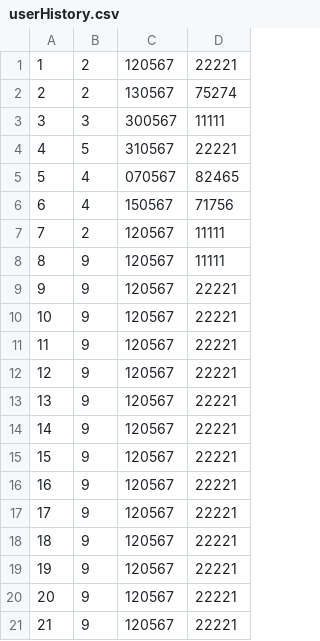
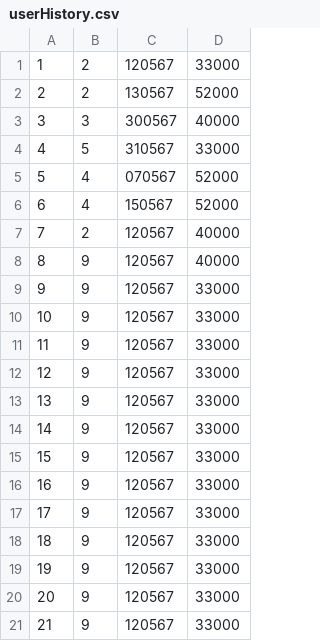
Before and after one commit to Srisuphadith/CPE112_Sale_management, a CSV file: 112_reconstruct/csv/userHistory.csv, drawn as a sheet.

```diff
--- a/112_reconstruct/csv/userHistory.csv
+++ b/112_reconstruct/csv/userHistory.csv
@@ -1,21 +1,21 @@
-1,2,120567,22221
-2,2,130567,75274
-3,3,300567,11111
-4,5,310567,22221
-5,4,070567,82465
-6,4,150567,71756
-7,2,120567,11111
-8,9,120567,11111
-9,9,120567,22221
-10,9,120567,22221
-11,9,120567,22221
-12,9,120567,22221
-13,9,120567,22221
-14,9,120567,22221
-15,9,120567,22221
-16,9,120567,22221
-17,9,120567,22221
-18,9,120567,22221
-19,9,120567,22221
-20,9,120567,22221
-21,9,120567,22221
+1,2,120567,33000
+2,2,130567,52000
+3,3,300567,40000
+4,5,310567,33000
+5,4,070567,52000
+6,4,150567,52000
+7,2,120567,40000
+8,9,120567,40000
+9,9,120567,33000
+10,9,120567,33000
+11,9,120567,33000
+12,9,120567,33000
+13,9,120567,33000
+14,9,120567,33000
+15,9,120567,33000
+16,9,120567,33000
+17,9,120567,33000
+18,9,120567,33000
+19,9,120567,33000
+20,9,120567,33000
+21,9,120567,33000
```
Also changed, not shown: 1 other file.
